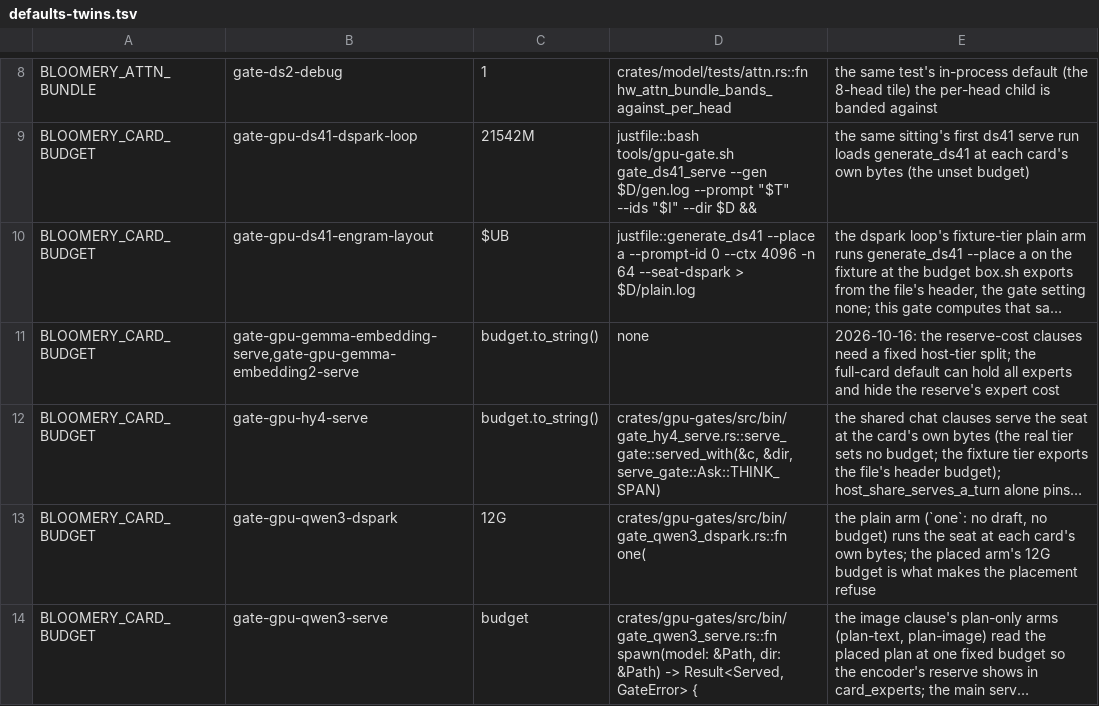
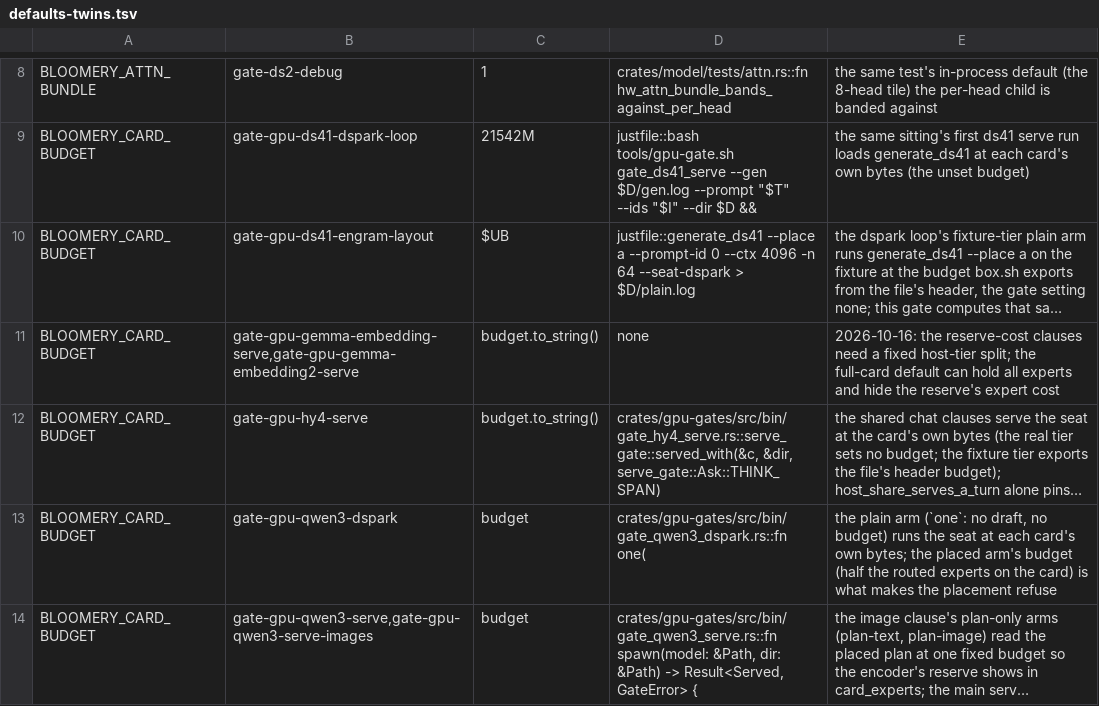
Before and after one commit to midagedev/bloomery, a TSV file: tools/defaults-twins.tsv, drawn as a sheet; only a part is shown, gaps mark what is left out; long unchanged cells end in …; the diff covers the shown part only; the diff names each change by its address in the sheet, - before the commit and + after, or states it on an @@ line.

```diff
--- a/tools/defaults-twins.tsv
+++ b/tools/defaults-twins.tsv
-C13: 12G
+C13: budget
-E13: …placed arm's 12G budget is what…
+E13: …placed arm's budget (half the routed experts on the card) is what…
-B14: gate-gpu-qwen3-serve
+B14: gate-gpu-qwen3-serve,gate-gpu-qwen3-serve-images
```
Also changed, not shown: 9 edited cells elsewhere in this file, tools/fixture-variants.tsv, 9 other files.
